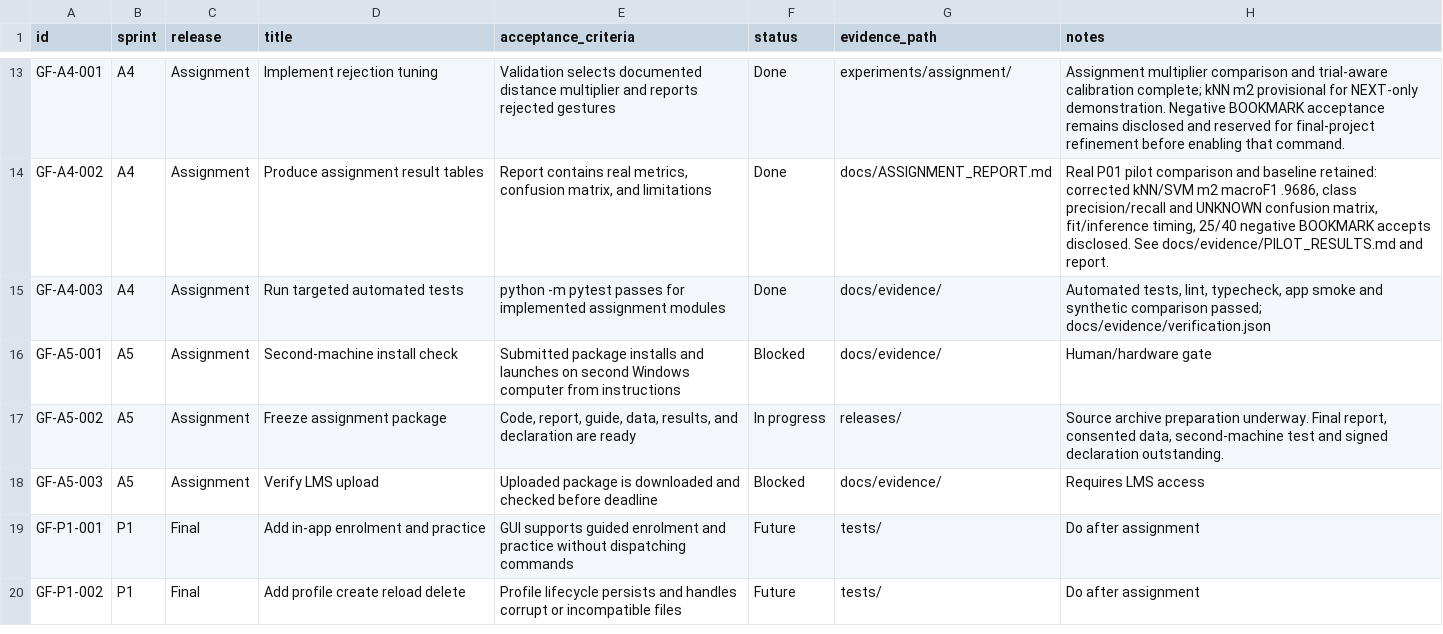
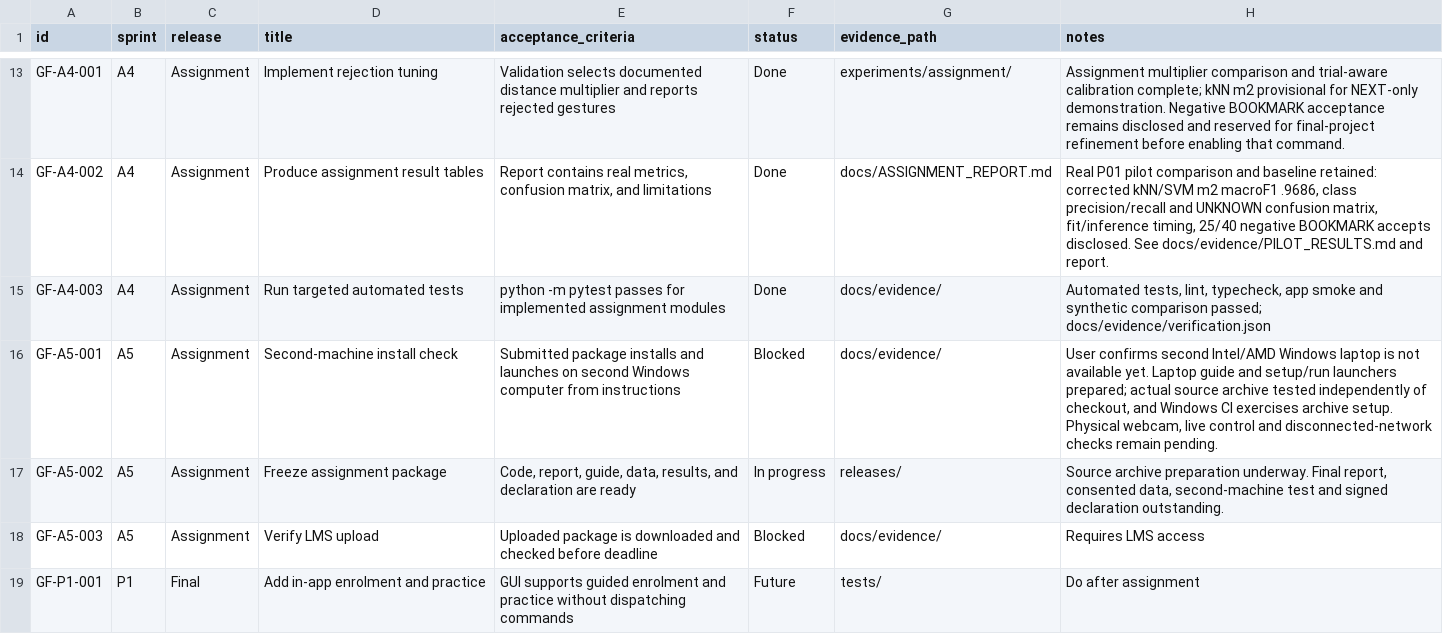
Before and after one commit to Chi944/GestureForge, a CSV file: docs/backlog.csv, drawn as a sheet; only a part is shown, gaps mark what is left out; the shorter side is filled out with more unchanged rows.

Commit message:
Prepare source archive for Windows laptop setup and launch

```diff
--- a/docs/backlog.csv
+++ b/docs/backlog.csv
@@ -15,3 +15,3 @@ GF-A4-002,A4,Assignment,Produce assignment result tables,"Report contains real m
 GF-A4-003,A4,Assignment,Run targeted automated tests,python -m pytest passes for implemented assignment modules,Done,docs/evidence/,"Automated tests, lint, typecheck, app smoke and synthetic comparison passed; docs/evidence/verification.json"
-GF-A5-001,A5,Assignment,Second-machine install check,Submitted package installs and launches on second Windows computer from instructions,Blocked,docs/evidence/,Human/hardware gate
+GF-A5-001,A5,Assignment,Second-machine install check,Submitted package installs and launches on second Windows computer from instructions,Blocked,docs/evidence/,"User confirms second Intel/AMD Windows laptop is not available yet. Laptop guide and setup/run launchers prepared; actual source archive tested independently of checkout, and Windows CI exercises archive setup. Physical webcam, live control and disconnected-network checks remain pending."
 GF-A5-002,A5,Assignment,Freeze assignment package,"Code, report, guide, data, results, and declaration are ready",In progress,releases/,"Source archive preparation underway. Final report, consented data, second-machine test and signed declaration outstanding."
```
Also changed, not shown: 17 other files.
